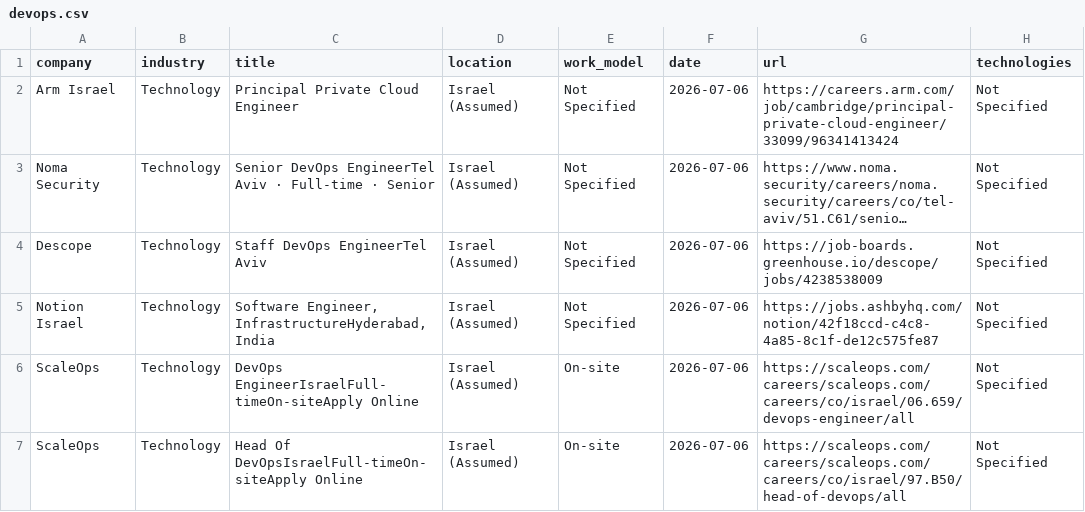
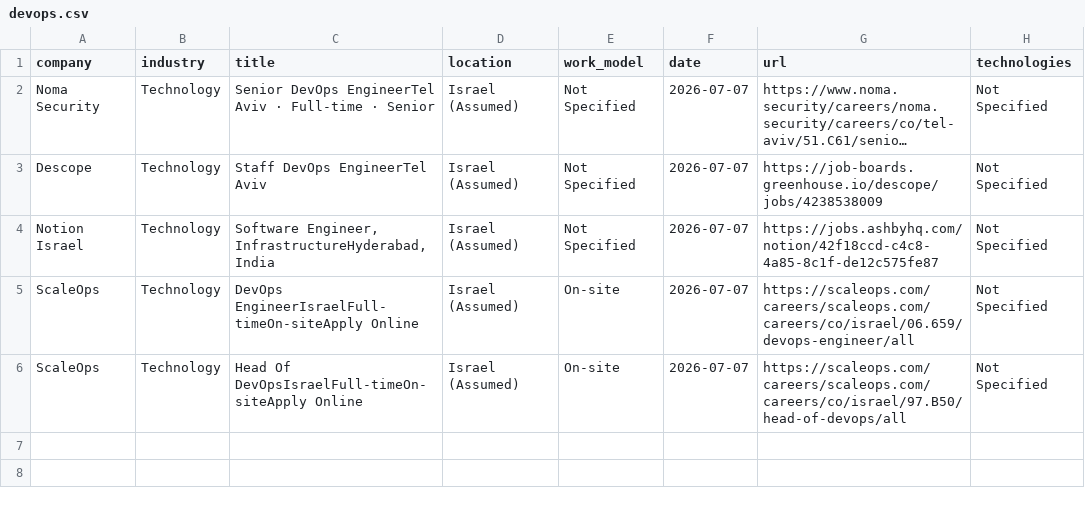
Before and after one commit to SKleeblatt/Kleeblatt-job-board, a CSV file: jobs/devops.csv, drawn as a sheet; long unchanged cells end in …; removed rows and columns are numbered as before the commit, all else as after; the diff names each change by its address in the sheet, - before the commit and + after, or states it on an @@ line.

```diff
--- a/jobs/devops.csv
+++ b/jobs/devops.csv
-row 2: Arm Israel | Technology | Principal Private Cloud Engineer | Israel (Assumed) | Not Specified | 2026-07-06 | https://careers.arm.com/job/cambridge/principal-private-cloud-engineer/33099/96341413424 | Not Specified
-F2:F6 (date): 2026-07-06
+F2:F6 (date): 2026-07-07
```
Also changed, not shown: jobs/mobile.csv, jobs/other.csv, 17 other files.
